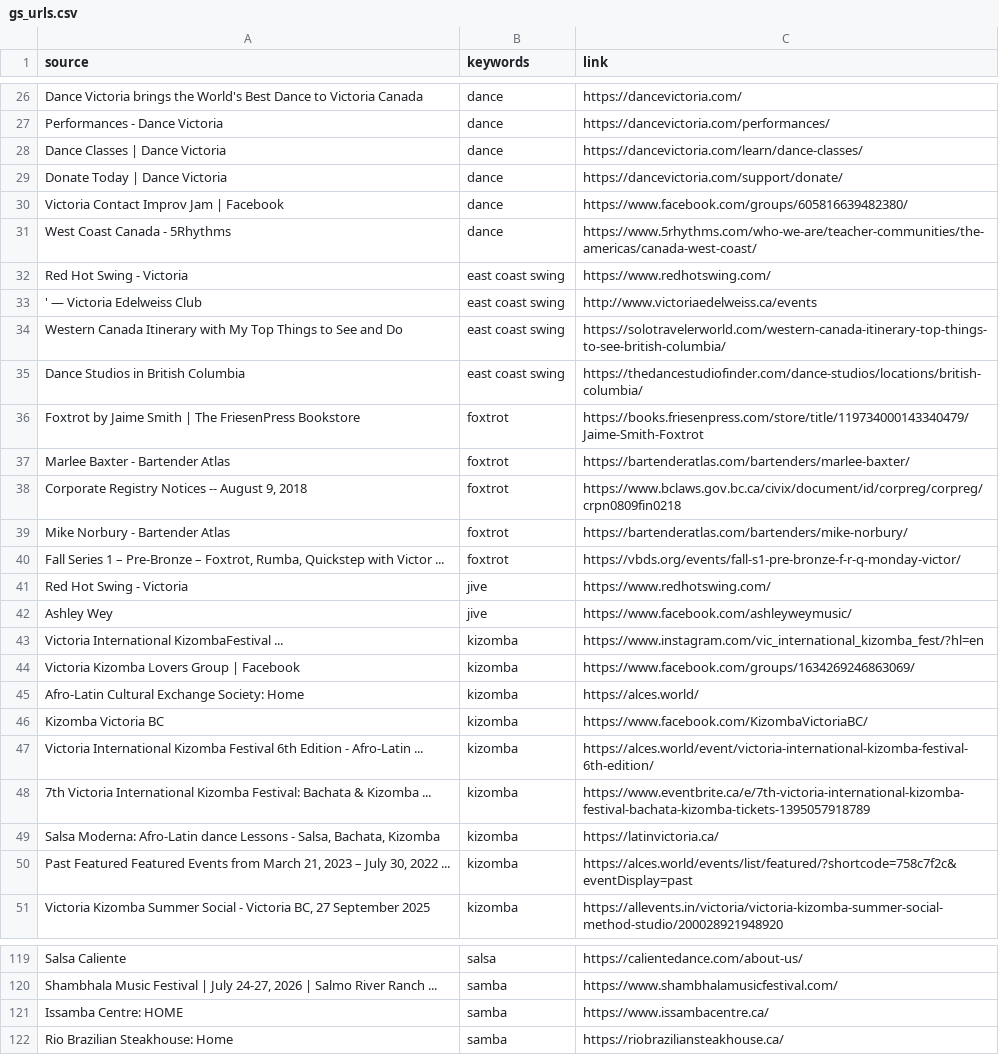
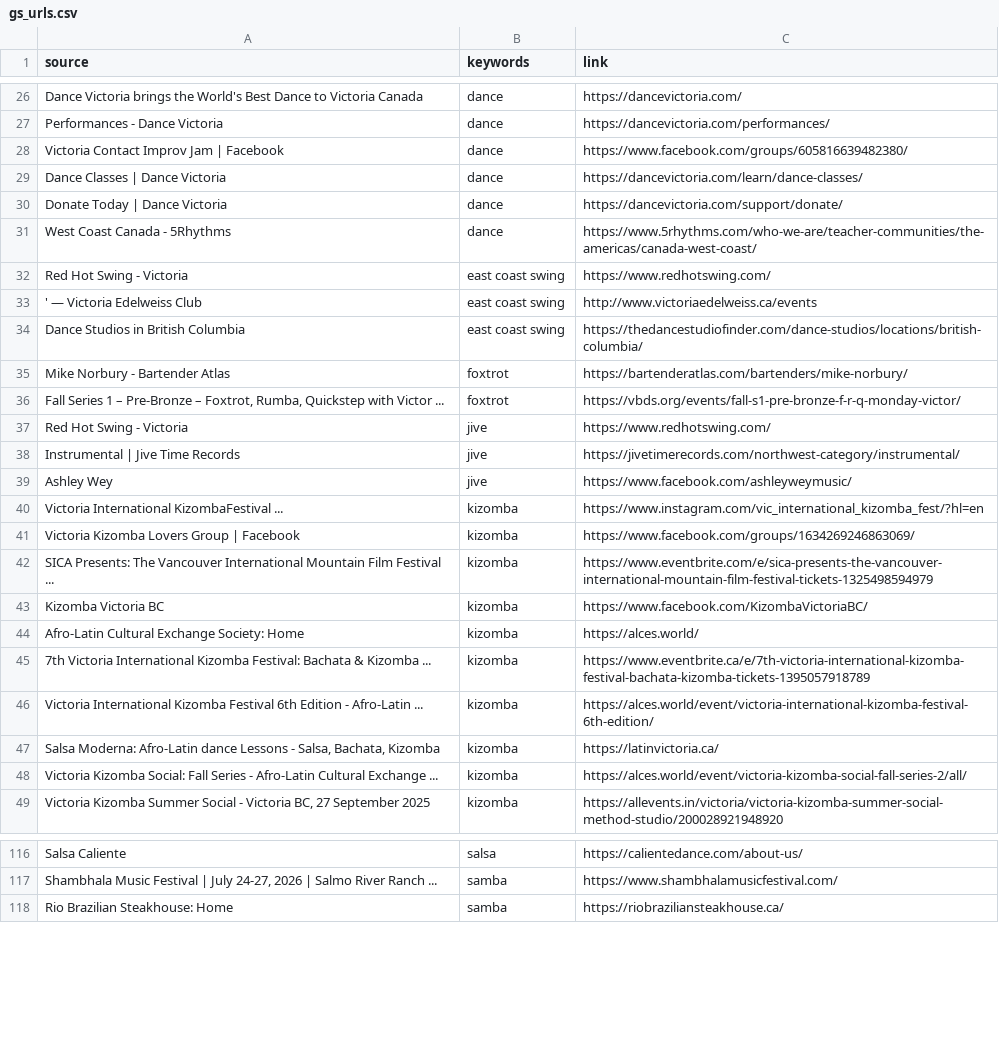
Before and after one commit to LindsayMoir/social_dance_app, a CSV file: data/urls/gs_urls.csv, drawn as a sheet; only a part is shown, gaps mark what is left out; the diff covers the shown part only.

```diff
--- a/data/urls/gs_urls.csv
+++ b/data/urls/gs_urls.csv
@@ -27,5 +27,5 @@ Dance Victoria brings the World's Best Dance to Victoria Canada,dance,https://da
 Performances - Dance Victoria,dance,https://dancevictoria.com/performances/
+Victoria Contact Improv Jam | Facebook,dance,https://www.facebook.com/groups/605816639482380/
 Dance Classes | Dance Victoria,dance,https://dancevictoria.com/learn/dance-classes/
 Donate Today | Dance Victoria,dance,https://dancevictoria.com/support/donate/
-Victoria Contact Improv Jam | Facebook,dance,https://www.facebook.com/groups/605816639482380/
 West Coast Canada - 5Rhythms,dance,https://www.5rhythms.com/who-we-are/teacher-communities/the-americas/canada-west-coast/
@@ -33,7 +33,3 @@ Red Hot Swing - Victoria,east coast swing,https://www.redhotswing.com/
 ' — Victoria Edelweiss Club,east coast swing,http://www.victoriaedelweiss.ca/events
-Western Canada Itinerary with My Top Things to See and Do,east coast swing,https://solotravelerworld.com/western-canada-itinerary-top-things-to-see-british-columbia/
 Dance Studios in British Columbia,east coast swing,https://thedancestudiofinder.com/dance-studios/locations/british-columbia/
-Foxtrot by Jaime Smith | The FriesenPress Bookstore,foxtrot,https://books.friesenpress.com/store/title/119734000143340479/Jaime-Smith-Foxtrot
-Marlee Baxter - Bartender Atlas,foxtrot,https://bartenderatlas.com/bartenders/marlee-baxter/
-"Corporate Registry Notices -- August 9, 2018",foxtrot,https://www.bclaws.gov.bc.ca/civix/document/id/corpreg/corpreg/crpn0809fin0218
 Mike Norbury - Bartender Atlas,foxtrot,https://bartenderatlas.com/bartenders/mike-norbury/
@@ -41,2 +37,3 @@ Mike Norbury - Bartender Atlas,foxtrot,https://bartenderatlas.com/bartenders/mik
 Red Hot Swing - Victoria,jive,https://www.redhotswing.com/
+Instrumental | Jive Time Records,jive,https://jivetimerecords.com/northwest-category/instrumental/
 Ashley Wey,jive,https://www.facebook.com/ashleyweymusic/
@@ -44,8 +41,9 @@ Victoria International KizombaFestival ...,kizomba,https://www.instagram.com/vic
 Victoria Kizomba Lovers Group | Facebook,kizomba,https://www.facebook.com/groups/1634269246863069/
+SICA Presents: The Vancouver International Mountain Film Festival ...,kizomba,https://www.eventbrite.com/e/sica-presents-the-vancouver-international-mountain-film-festival-tickets-1325498594979
+Kizomba Victoria BC,kizomba,https://www.facebook.com/KizombaVictoriaBC/
 Afro-Latin Cultural Exchange Society: Home,kizomba,https://alces.world/
-Kizomba Victoria BC,kizomba,https://www.facebook.com/KizombaVictoriaBC/
+7th Victoria International Kizomba Festival: Bachata & Kizomba ...,kizomba,https://www.eventbrite.ca/e/7th-victoria-international-kizomba-festival-bachata-kizomba-tickets-1395057918789
 Victoria International Kizomba Festival 6th Edition - Afro-Latin ...,kizomba,https://alces.world/event/victoria-international-kizomba-festival-6th-edition/
-7th Victoria International Kizomba Festival: Bachata & Kizomba ...,kizomba,https://www.eventbrite.ca/e/7th-victoria-international-kizomba-festival-bachata-kizomba-tickets-1395057918789
 "Salsa Moderna: Afro-Latin dance Lessons - Salsa, Bachata, Kizomba",kizomba,https://latinvictoria.ca/
-"Past Featured Featured Events from March 21, 2023 – July 30, 2022 ...",kizomba,https://alces.world/events/list/featured/?shortcode=758c7f2c&eventDisplay=past
+Victoria Kizomba Social: Fall Series - Afro-Latin Cultural Exchange ...,kizomba,https://alces.world/event/victoria-kizomba-social-fall-series-2/all/
 "Victoria Kizomba Summer Social - Victoria BC, 27 September 2025",kizomba,https://allevents.in/victoria/victoria-kizomba-summer-social-method-studio/200028921948920
@@ -120,3 +117,2 @@ Salsa Caliente,salsa,https://calientedance.com/about-us/
 "Shambhala Music Festival | July 24-27, 2026 | Salmo River Ranch ...",samba,https://www.shambhalamusicfestival.com/
-Issamba Centre: HOME,samba,https://www.issambacentre.ca/
 Rio Brazilian Steakhouse: Home,samba,https://riobraziliansteakhouse.ca/
```
Also changed, not shown: 12 added rows, 8 removed rows, 4 moved rows and 2 edited cells elsewhere in this file, 2 other files.
